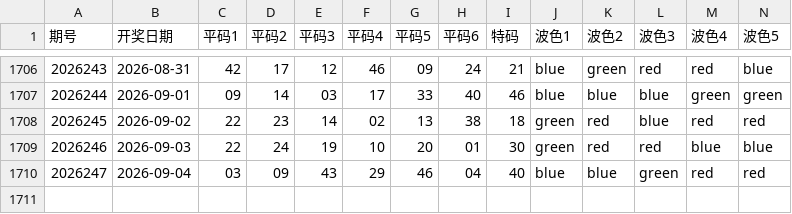
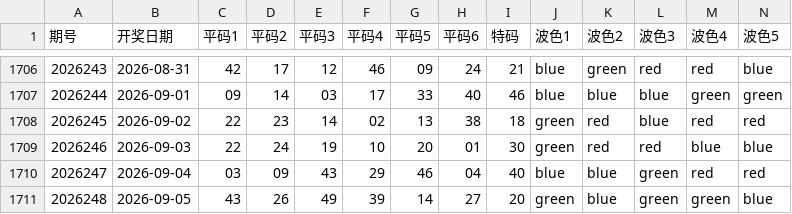
Before and after one commit to jadetse6-cmyk/mark6, a CSV file: macau_mark6_data.csv, drawn as a sheet; only a part is shown, gaps mark what is left out; rows hold the shown columns only; the diff names each change by its address in the sheet, - before the commit and + after, or states it on an @@ line.

```diff
--- a/macau_mark6_data.csv
+++ b/macau_mark6_data.csv
+row 1711: 2026248 | 2026-09-05 | 43 | 26 | 49 | 39 | 14 | 27 | 20 | green | blue | green | green | blue
```
Also changed, not shown: 1 other file.
